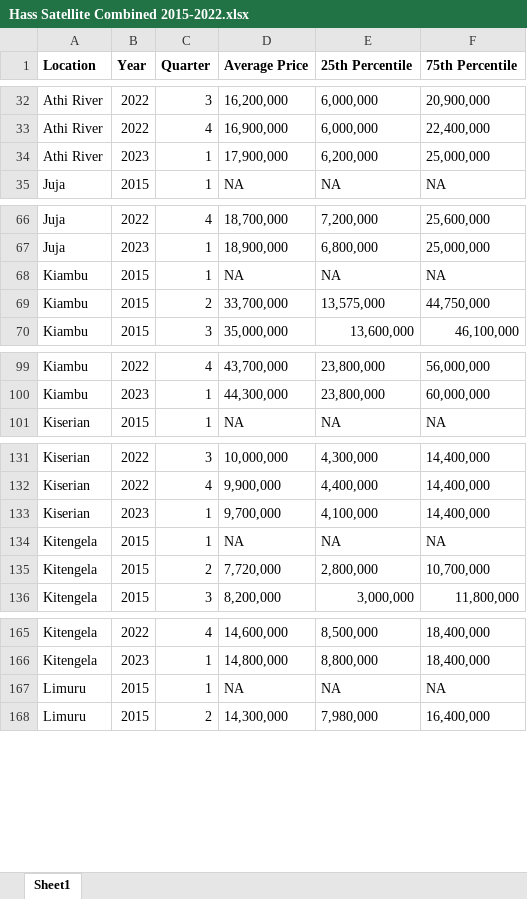
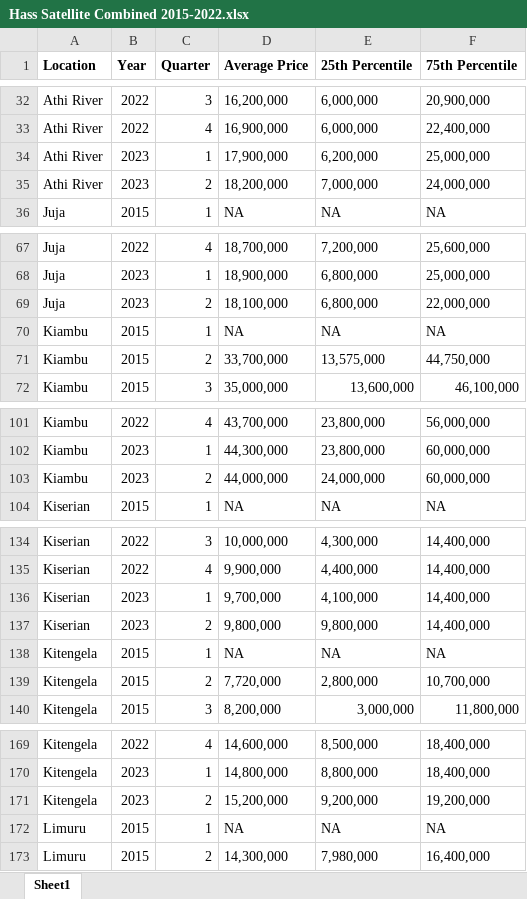
Before and after one commit to wokech/afro_dataviz, an Excel workbook: sub_pro_3_hass_land_prices/processed_tables/Hass Satellite Combined 2015-2022.xlsx, sheet Sheet1, drawn as a sheet; only a part is shown, gaps mark what is left out; values as stored, in another font and other column widths than the file's, no borders; the diff covers the shown part only; the diff names each change by its address in the sheet, - before the commit and + after, or states it on an @@ line.

```diff
--- a/sub_pro_3_hass_land_prices/processed_tables/Hass Satellite Combined 2015-2022.xlsx (sheet Sheet1)
+++ b/sub_pro_3_hass_land_prices/processed_tables/Hass Satellite Combined 2015-2022.xlsx (sheet Sheet1)
+row 35: Athi River | 2023 | 2 | 18,200,000 | 7,000,000 | 24,000,000
+row 69: Juja | 2023 | 2 | 18,100,000 | 6,800,000 | 22,000,000
+row 103: Kiambu | 2023 | 2 | 44,000,000 | 24,000,000 | 60,000,000
+row 137: Kiserian | 2023 | 2 | 9,800,000 | 9,800,000 | 14,400,000
+row 171: Kitengela | 2023 | 2 | 15,200,000 | 9,200,000 | 19,200,000
```
Also changed, not shown: 9 added rows elsewhere in this sheet, sub_pro_3_hass_land_prices/processed_tables/Hass Suburbs Combined 2015-2022.xlsx, 7 other files.
